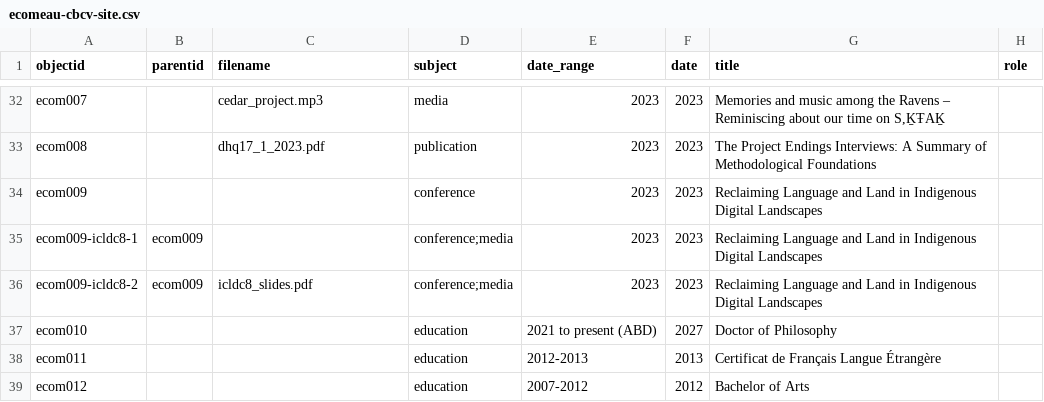
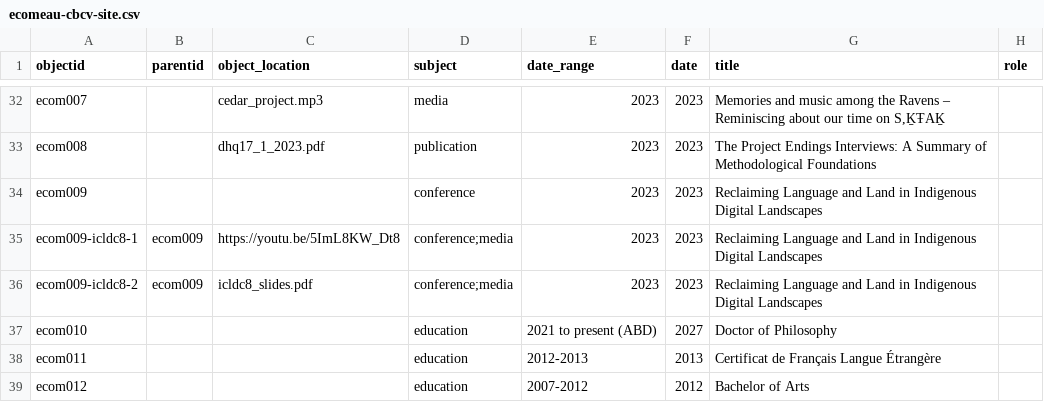
Before and after one commit to emilycomeau/media-cv, a CSV file: _data/ecomeau-cbcv-site.csv, drawn as a sheet; only a part is shown, gaps mark what is left out; the diff covers the shown part only; the diff names each change by its address in the sheet, - before the commit and + after, or states it on an @@ line.

Commit message:
updated metadata file with object_location field

```diff
--- a/_data/ecomeau-cbcv-site.csv
+++ b/_data/ecomeau-cbcv-site.csv
-C1: filename
+C1: object_location
-C35 (object_location): (empty)
+C35 (object_location): https://youtu.be/5ImL8KW_Dt8
```
Also changed, not shown: 8 edited cells elsewhere in this file.
